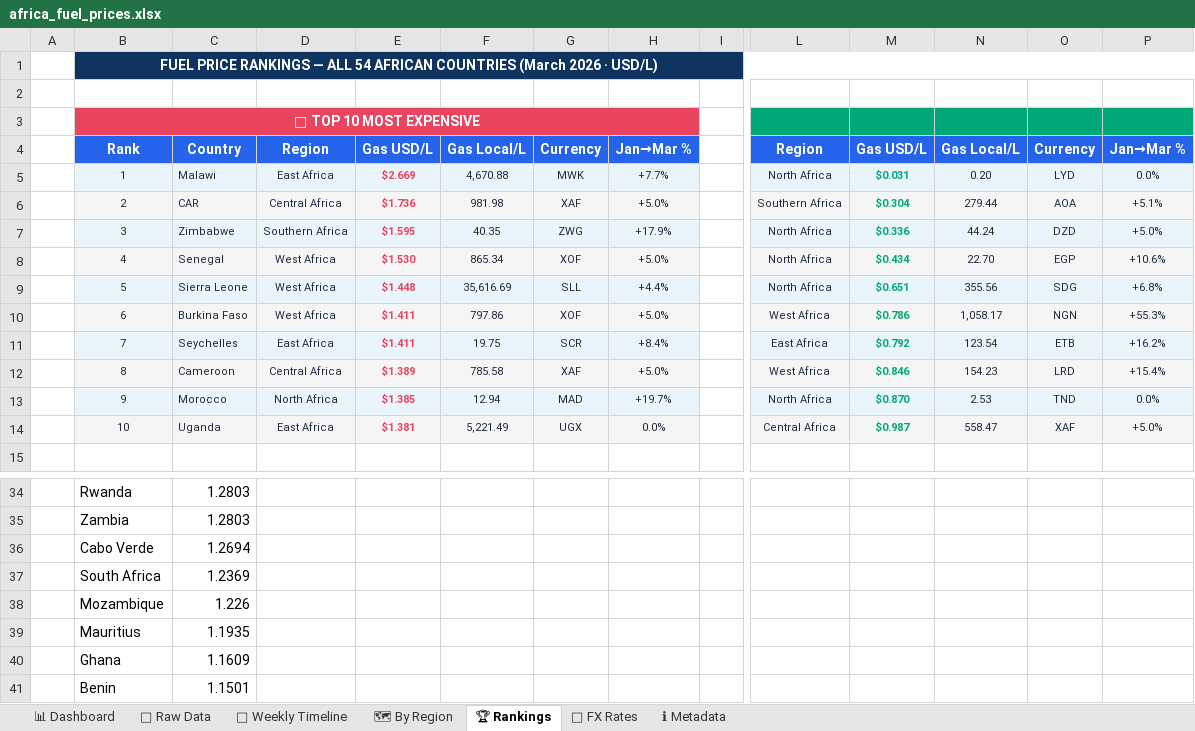
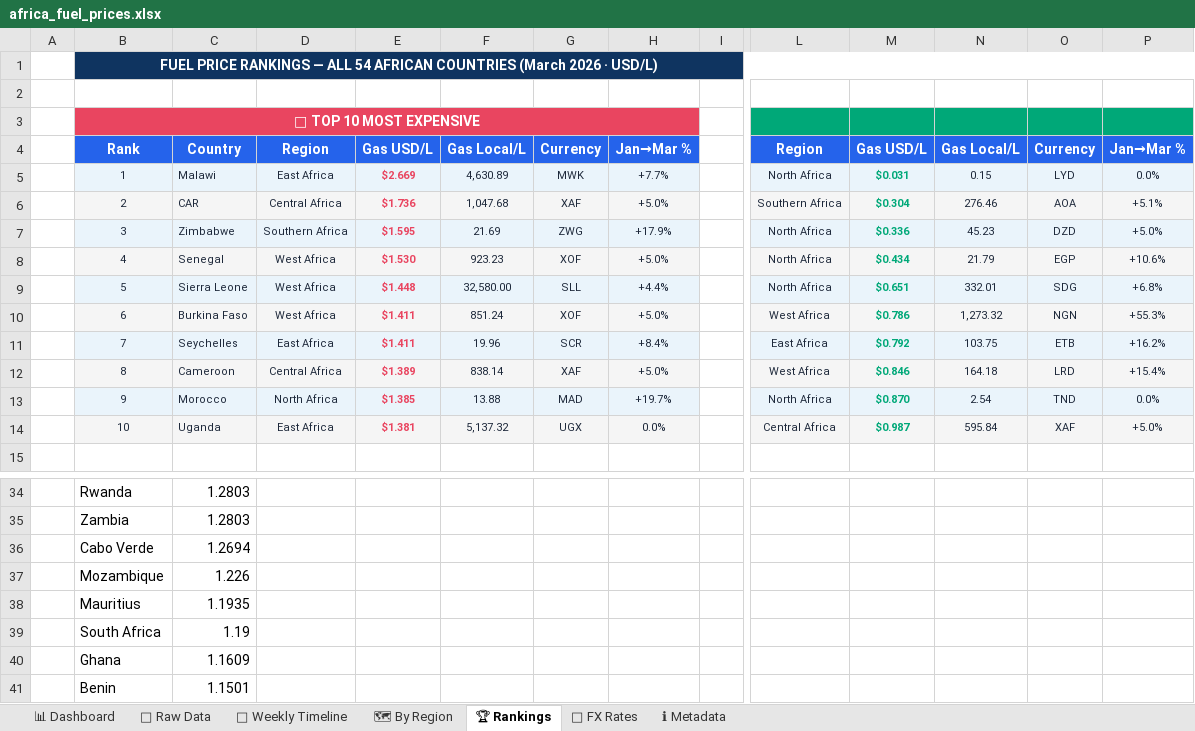
Before and after one commit to Data-Innovation-For-Africa/africa-fuel-tracker, an Excel workbook: docs/africa_fuel_prices.xlsx, sheet 🏆 Rankings, drawn as a sheet; only a part is shown, gaps mark what is left out; values as stored, in another font and other column widths than the file's, no borders; charts and pictures and conditional formats not drawn; removed rows and columns are numbered as before the commit, all else as after; rows hold the shown columns only; the diff names each change by its address in the sheet, - before the commit and + after, or states it on an @@ line.

```diff
--- a/docs/africa_fuel_prices.xlsx (sheet 🏆 Rankings)
+++ b/docs/africa_fuel_prices.xlsx (sheet 🏆 Rankings)
-F5: 4,670.88
+F5: 4,630.89
-N5: 0.20
+N5: 0.15
-F6: 981.98
+F6: 1,047.68
-N6: 279.44
+N6: 276.46
-F7: 40.35
+F7: 21.69
-N7: 44.24
+N7: 45.23
-F8: 865.34
+F8: 923.23
-N8: 22.70
+N8: 21.79
-F9: 35,616.69
+F9: 32,580.00
-N9: 355.56
+N9: 332.01
-F10: 797.86
+F10: 851.24
-N10: 1,058.17
+N10: 1,273.32
-F11: 19.75
+F11: 19.96
-N11: 123.54
+N11: 103.75
-F12: 785.58
+F12: 838.14
-N12: 154.23
+N12: 164.18
-F13: 12.94
+F13: 13.88
-N13: 2.53
+N13: 2.54
-F14: 5,221.49
+F14: 5,137.32
-N14: 558.47
+N14: 595.84
-row 37:  | South Africa | 1.2369
+row 39:  | South Africa | 1.19
```
Also changed, not shown: sheet 📁 Raw Data, sheet 📊 Dashboard, sheet 🗺 By Region, sheet 📅 Weekly Timeline, sheet 💱 FX Rates, sheet ℹ Metadata, 4 other files.
